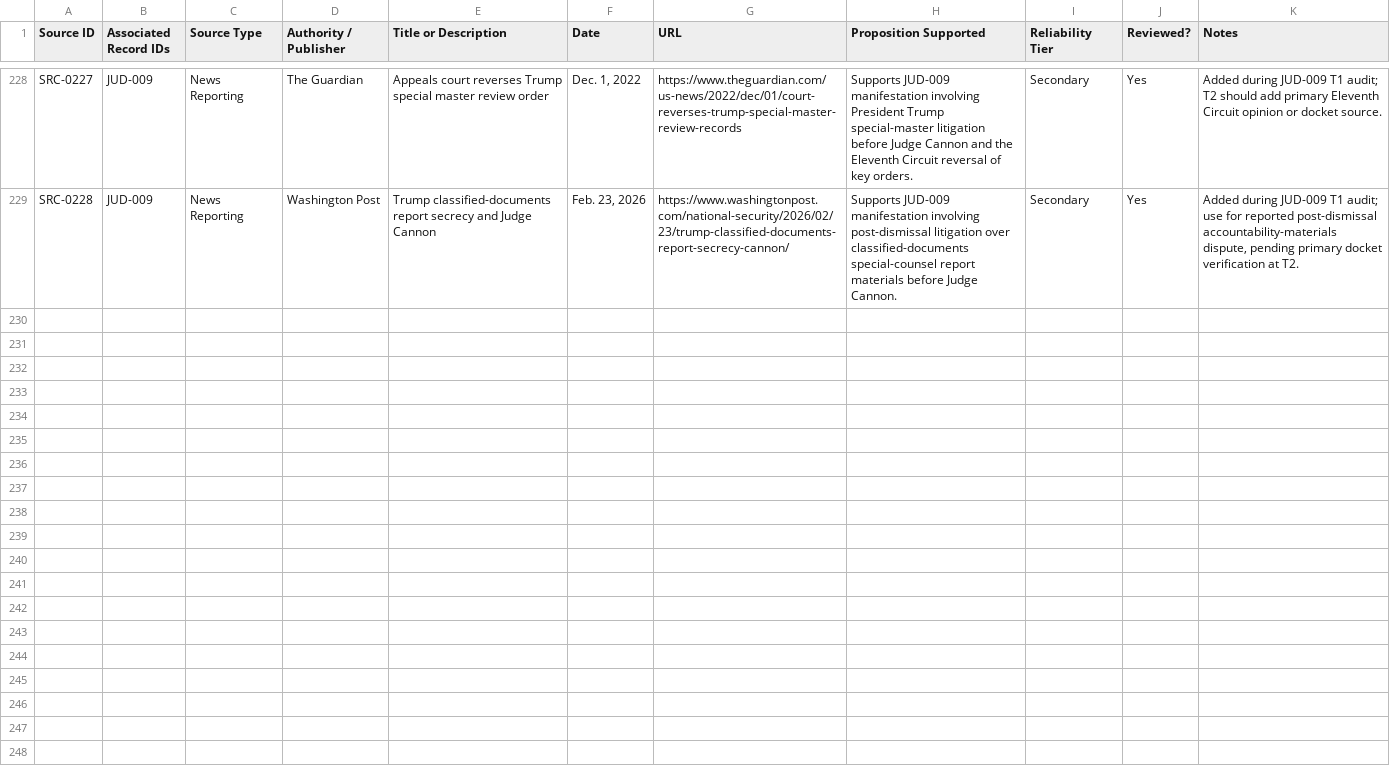
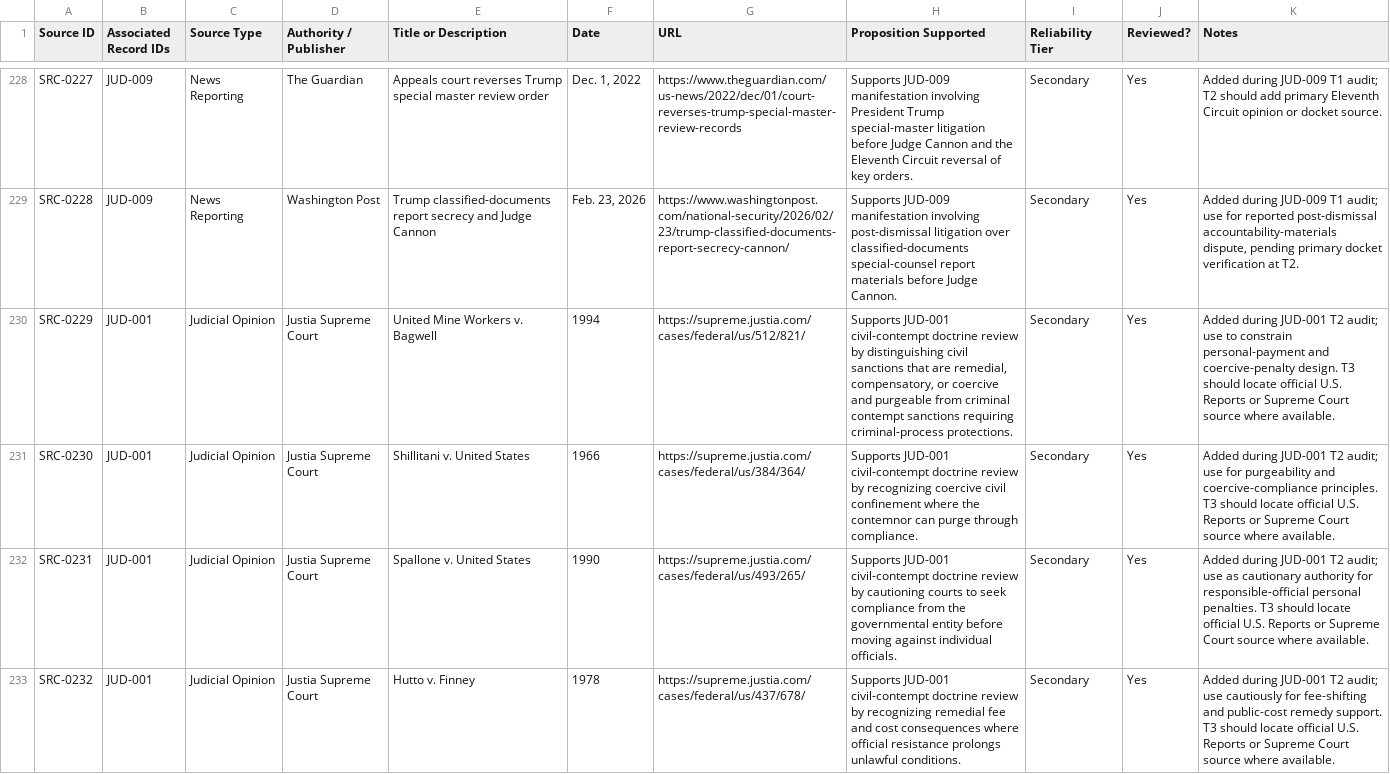
Before and after one commit to Thorncrag/ARRP, a CSV file: inventory/sources.csv, drawn as a sheet; only a part is shown, gaps mark what is left out; the diff names each change by its address in the sheet, - before the commit and + after, or states it on an @@ line.

Commit message:
Run JUD-001 T2 audit

```diff
--- a/inventory/sources.csv
+++ b/inventory/sources.csv
+row 230: SRC-0229 | JUD-001 | Judicial Opinion | Justia Supreme Court | United Mine Workers v. Bagwell | 1994 | https://supreme.justia.com/cases/federal/us/512/821/ | Supports JUD-001 civil-contempt doctrine review by distinguishing civil sanctions that are remedial, compensatory, or coercive and purgeable from criminal contempt sanctions requiring criminal-process protections. | Secondary | Yes | Added during JUD-001 T2 audit; use to constrain personal-payment and coercive-penalty design. T3 should locate official U.S. Reports or Supreme Court source where available.
+row 231: SRC-0230 | JUD-001 | Judicial Opinion | Justia Supreme Court | Shillitani v. United States | 1966 | https://supreme.justia.com/cases/federal/us/384/364/ | Supports JUD-001 civil-contempt doctrine review by recognizing coercive civil confinement where the contemnor can purge through compliance. | Secondary | Yes | Added during JUD-001 T2 audit; use for purgeability and coercive-compliance principles. T3 should locate official U.S. Reports or Supreme Court source where available.
+row 232: SRC-0231 | JUD-001 | Judicial Opinion | Justia Supreme Court | Spallone v. United States | 1990 | https://supreme.justia.com/cases/federal/us/493/265/ | Supports JUD-001 civil-contempt doctrine review by cautioning courts to seek compliance from the governmental entity before moving against individual officials. | Secondary | Yes | Added during JUD-001 T2 audit; use as cautionary authority for responsible-official personal penalties. T3 should locate official U.S. Reports or Supreme Court source where available.
+row 233: SRC-0232 | JUD-001 | Judicial Opinion | Justia Supreme Court | Hutto v. Finney | 1978 | https://supreme.justia.com/cases/federal/us/437/678/ | Supports JUD-001 civil-contempt doctrine review by recognizing remedial fee and cost consequences where official resistance prolongs unlawful conditions. | Secondary | Yes | Added during JUD-001 T2 audit; use cautiously for fee-shifting and public-cost remedy support. T3 should locate official U.S. Reports or Supreme Court source where available.
```
Also changed, not shown: inventory/audits.csv, 4 other files.
